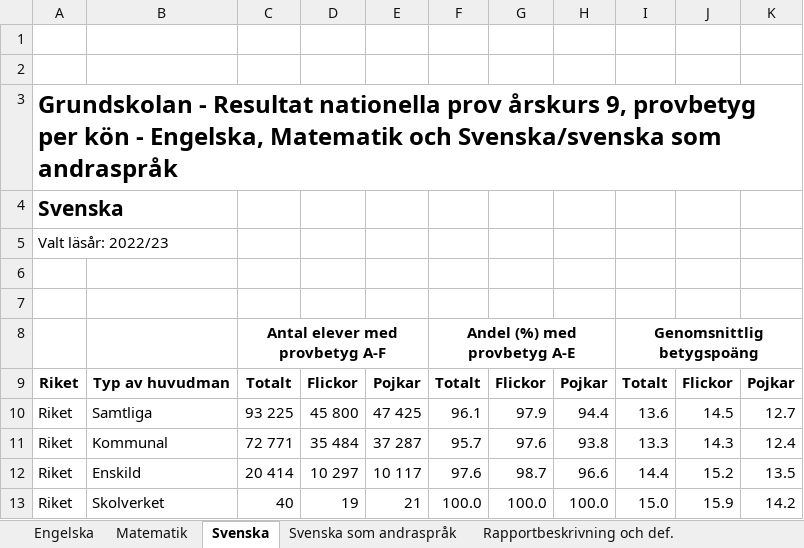
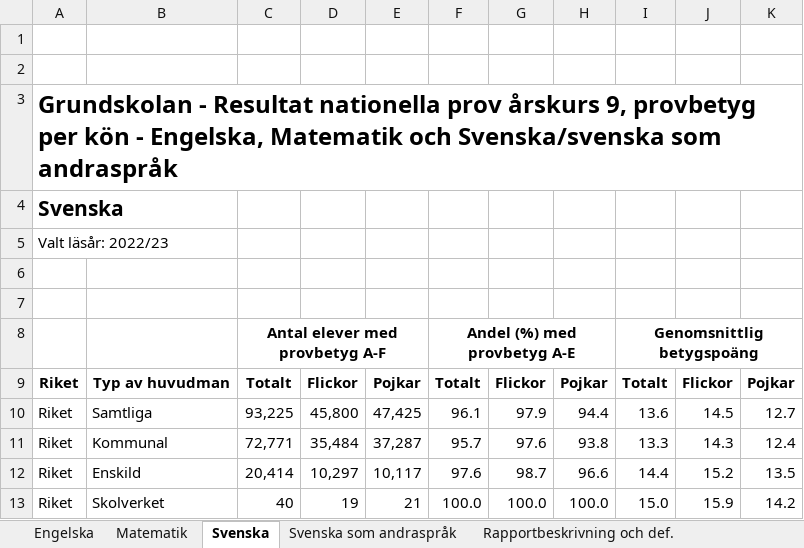
Before and after one commit to MiltonOberg/Python-Milton--sterberg-OPA23, an Excel workbook: Data/riket2023_åk9_np.xlsx, sheet Svenska, drawn as a sheet; values as stored, in another font and other column widths than the file's, no borders; charts and pictures and table styles not drawn; the diff names each change by its address in the sheet, - before the commit and + after, or states it on an @@ line.

```diff
--- a/Data/riket2023_åk9_np.xlsx (sheet Svenska)
+++ b/Data/riket2023_åk9_np.xlsx (sheet Svenska)
-C10: 93 225
+C10: 93,225
-D10: 45 800
+D10: 45,800
-E10: 47 425
+E10: 47,425
-C11: 72 771
+C11: 72,771
-D11: 35 484
+D11: 35,484
-E11: 37 287
+E11: 37,287
-C12: 20 414
+C12: 20,414
-D12: 10 297
+D12: 10,297
-E12: 10 117
+E12: 10,117
```
Also changed, not shown: sheet Engelska, sheet Matematik, sheet Svenska som andraspråk, charts or pictures, 2 other files.
